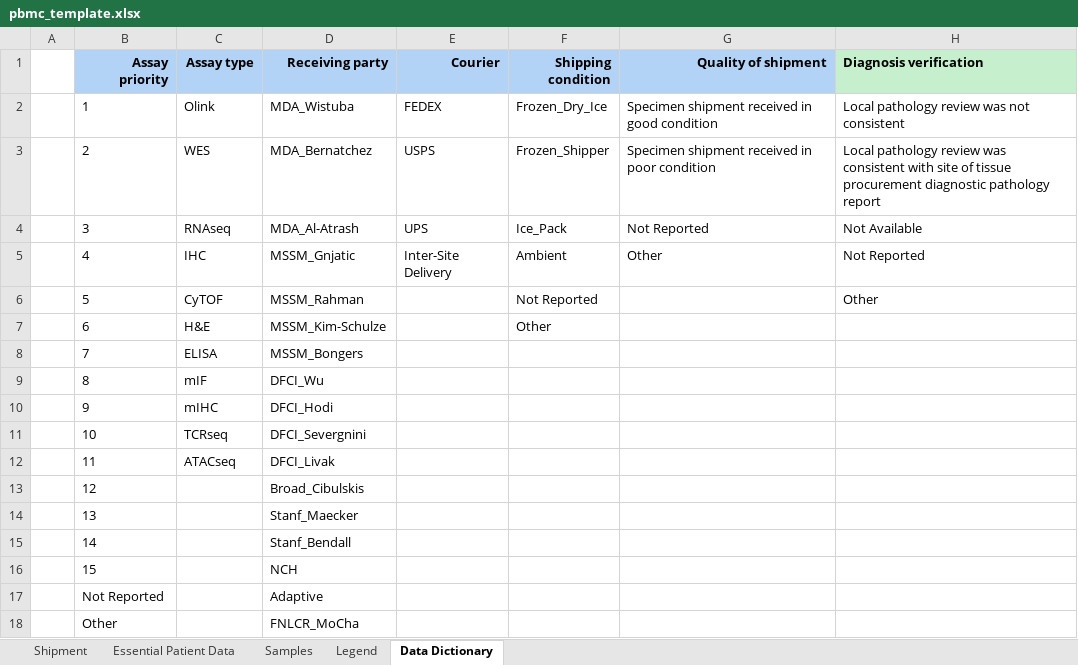
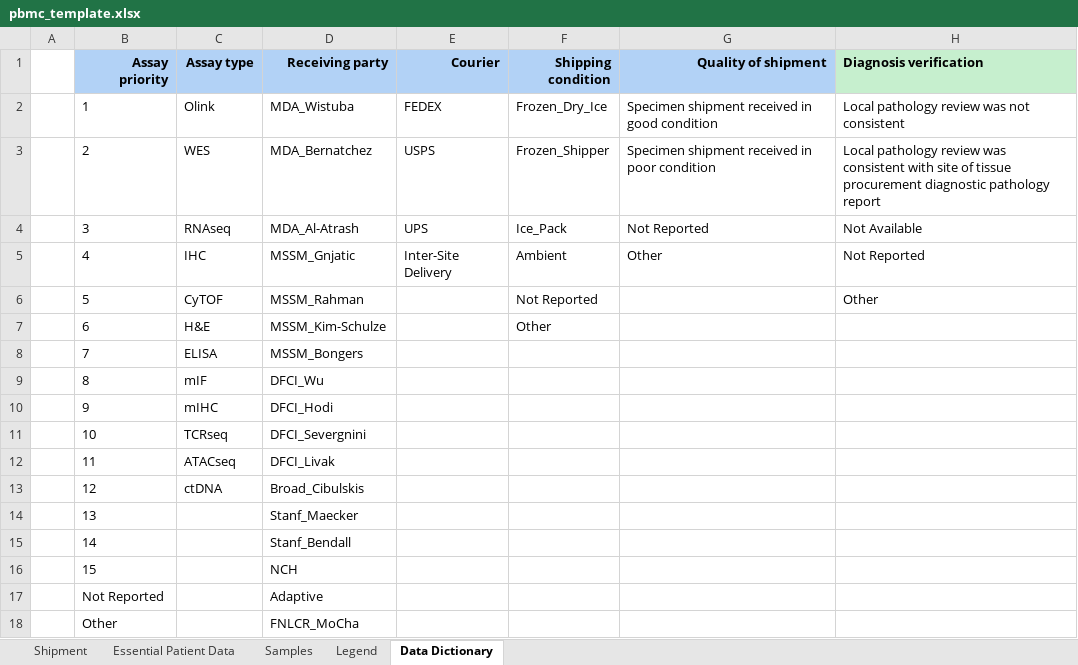
Before and after one commit to CIMAC-CIDC/cidc-schemas, an Excel workbook: template_examples/pbmc_template.xlsx, sheet Data Dictionary, drawn as a sheet; only a part is shown; values as stored, in another font and other column widths than the file's, no borders; the diff names each change by its address in the sheet, - before the commit and + after, or states it on an @@ line.

```diff
--- a/template_examples/pbmc_template.xlsx (sheet Data Dictionary)
+++ b/template_examples/pbmc_template.xlsx (sheet Data Dictionary)
-C13 (Assay type): (empty)
+C13 (Assay type): ctDNA
```
Also changed, not shown: template_examples/normal_blood_dna_template.xlsx, template_examples/normal_tissue_dna_template.xlsx, 18 other files.
